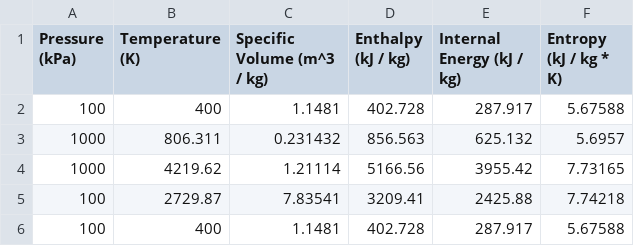
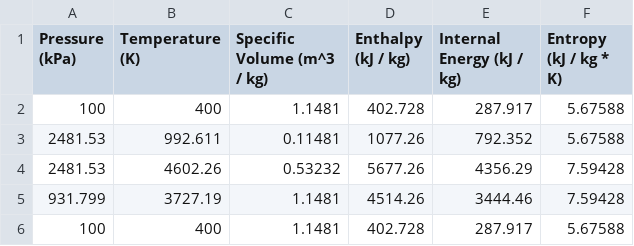
Before and after one commit to ZeshanAJavaid/Thermodynamic-Cycle-Simulator, a CSV file: output/cycle.csv, drawn as a sheet; removed rows and columns are numbered as before the commit, all else as after; the diff names each change by its address in the sheet, - before the commit and + after, or states it on an @@ line.

```diff
--- a/output/cycle.csv
+++ b/output/cycle.csv
-row 3: 1000 | 806.311 | 0.231432 | 856.563 | 625.132 | 5.6957
-row 4: 1000 | 4219.62 | 1.21114 | 5166.56 | 3955.42 | 7.73165
-row 5: 100 | 2729.87 | 7.83541 | 3209.41 | 2425.88 | 7.74218
+row 3: 2481.53 | 992.611 | 0.11481 | 1077.26 | 792.352 | 5.67588
+row 4: 2481.53 | 4602.26 | 0.53232 | 5677.26 | 4356.29 | 7.59428
+row 5: 931.799 | 3727.19 | 1.1481 | 4514.26 | 3444.46 | 7.59428
```
Also changed, not shown: 12 other files.
